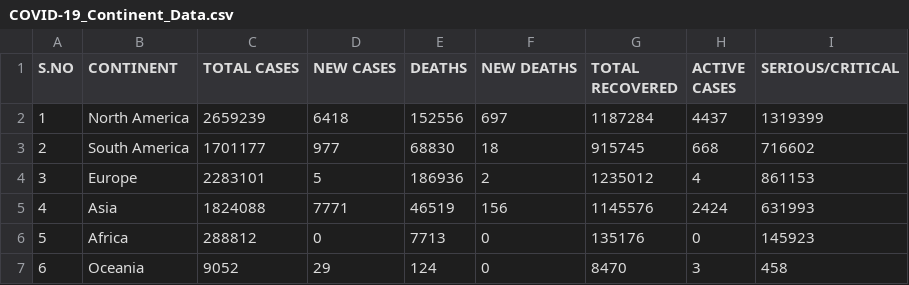
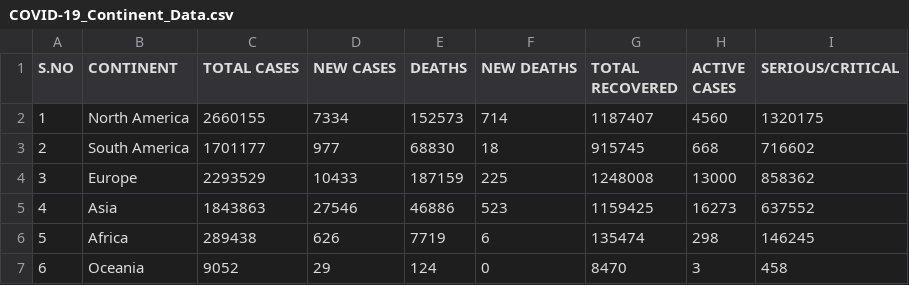
Before and after one commit to Ram-95/Corona-Tracker, a CSV file: COVID-19_Continent_Data.csv, drawn as a sheet.

```diff
--- a/COVID-19_Continent_Data.csv
+++ b/COVID-19_Continent_Data.csv
@@ -1,7 +1,7 @@
 S.NO,CONTINENT,TOTAL CASES,NEW CASES,DEATHS,NEW DEATHS,TOTAL RECOVERED,ACTIVE CASES,SERIOUS/CRITICAL
-1,North America,2659239,6418,152556,697,1187284,4437,1319399
+1,North America,2660155,7334,152573,714,1187407,4560,1320175
 2,South America,1701177,977,68830,18,915745,668,716602
-3,Europe,2283101,5,186936,2,1235012,4,861153
-4,Asia,1824088,7771,46519,156,1145576,2424,631993
-5,Africa,288812,0,7713,0,135176,0,145923
+3,Europe,2293529,10433,187159,225,1248008,13000,858362
+4,Asia,1843863,27546,46886,523,1159425,16273,637552
+5,Africa,289438,626,7719,6,135474,298,146245
 6,Oceania,9052,29,124,0,8470,3,458
```
Also changed, not shown: COVID-19_Country_Data.csv, COVID-19_Global_Data.csv.
